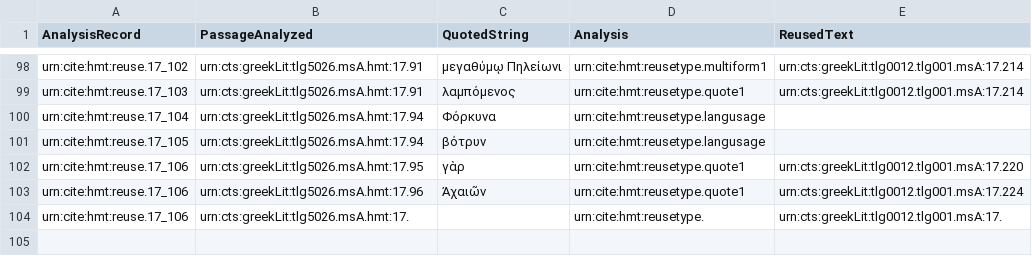
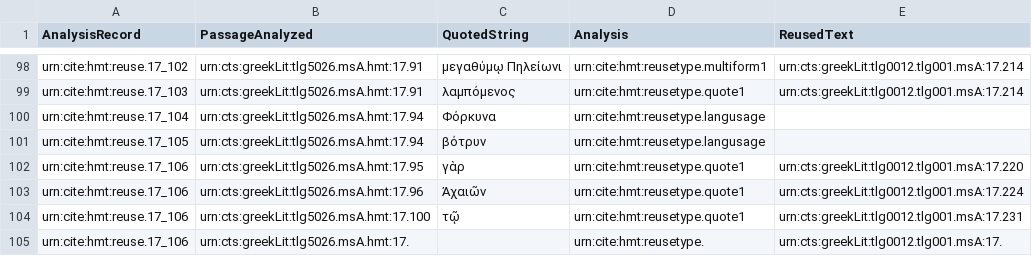
Before and after one commit to mwauke/closed-hc-il17, a CSV file: collections/reuse.csv, drawn as a sheet; only a part is shown, gaps mark what is left out; the diff names each change by its address in the sheet, - before the commit and + after, or states it on an @@ line.

Commit message:
Update reuse.csv

```diff
--- a/collections/reuse.csv
+++ b/collections/reuse.csv
+row 104: urn:cite:hmt:reuse.17_106 | urn:cts:greekLit:tlg5026.msA.hmt:17.100 | τῷ | urn:cite:hmt:reusetype.quote1 | urn:cts:greekLit:tlg0012.tlg001.msA:17.231
```
